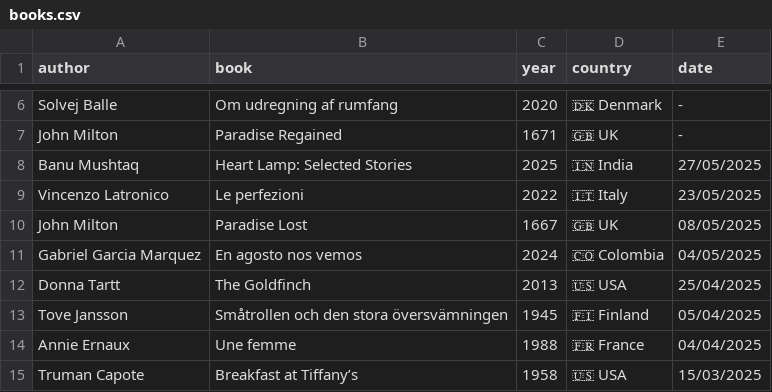
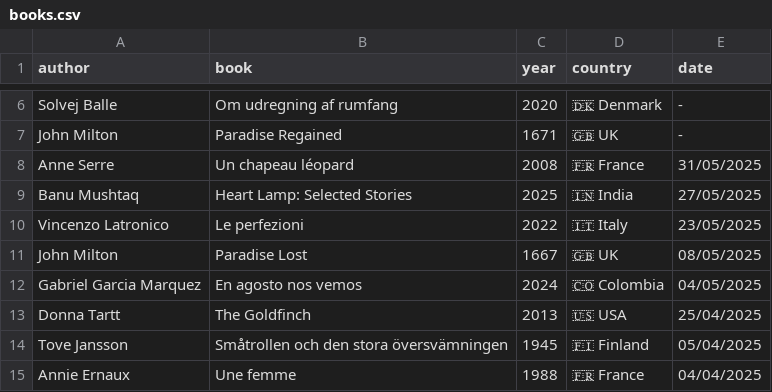
Before and after one commit to FrankKair/FrankKair.github.io, a CSV file: books.csv, drawn as a sheet; only a part is shown, gaps mark what is left out; the shorter side is filled out with more unchanged rows; the diff names each change by its address in the sheet, - before the commit and + after, or states it on an @@ line.

Commit message:
Anne Serre (un chapeau léopard) & Kipling to read

```diff
--- a/books.csv
+++ b/books.csv
+row 8: Anne Serre | Un chapeau léopard | 2008 | 🇫🇷 France | 31/05/2025
```
Also changed, not shown: books-to-read.csv, 3 other files.
